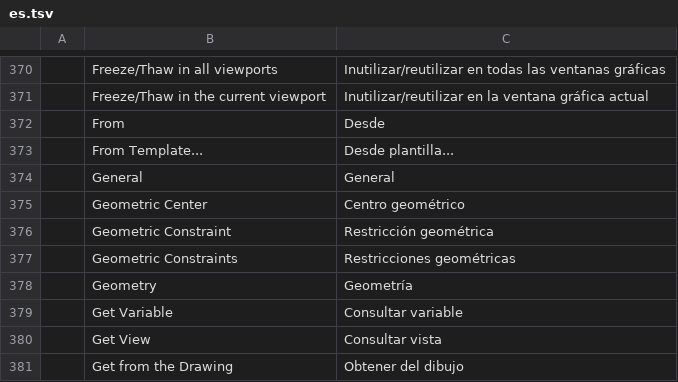
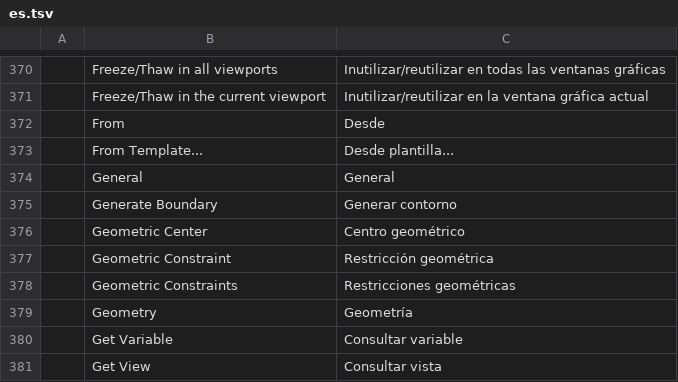
Before and after one commit to storytold/cadcraft, a TSV file: crates/ui-egui/src/i18n/es.tsv, drawn as a sheet; only a part is shown, gaps mark what is left out; the shorter side is filled out with more unchanged rows; the diff names each change by its address in the sheet, - before the commit and + after, or states it on an @@ line.

```diff
--- a/crates/ui-egui/src/i18n/es.tsv
+++ b/crates/ui-egui/src/i18n/es.tsv
+row 375:  | Generate Boundary | Generar contorno
```
Also changed, not shown: crates/ui-egui/src/i18n/zh.tsv, 5 other files.
